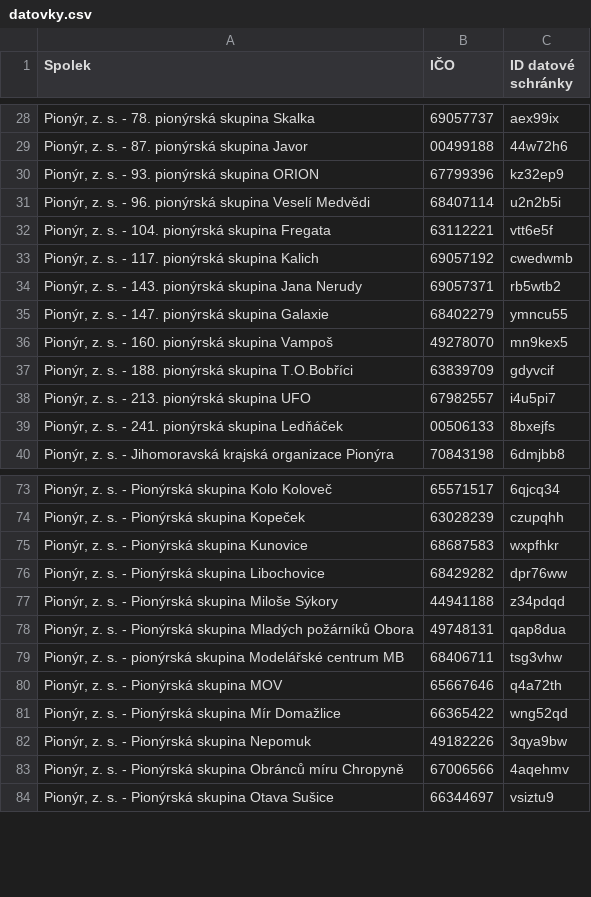
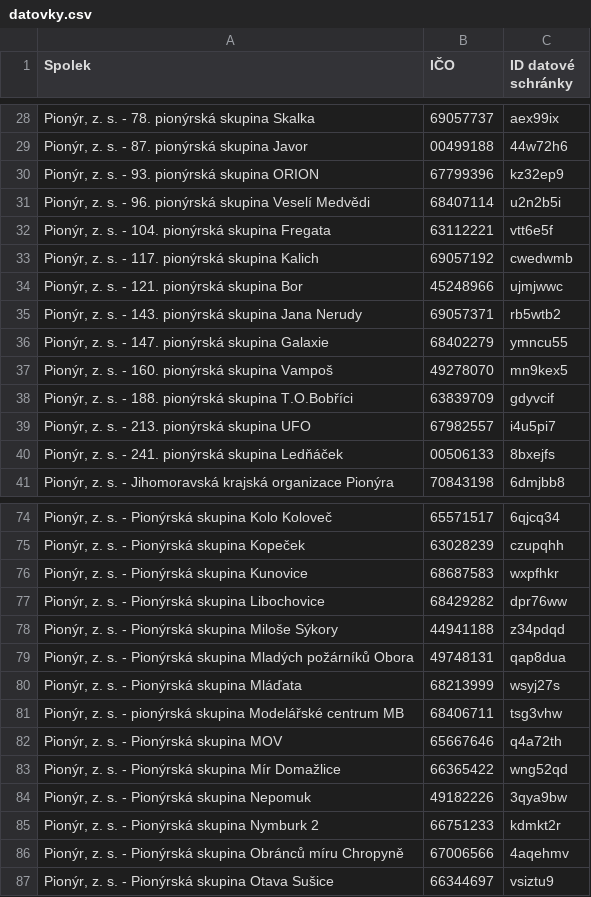
Before and after one commit to pionyr/seznam-datovek, a CSV file: datovky.csv, drawn as a sheet; only a part is shown, gaps mark what is left out.

```diff
--- a/datovky.csv
+++ b/datovky.csv
@@ -33,2 +33,3 @@
 "Pionýr, z. s. - 117. pionýrská skupina Kalich",69057192,cwedwmb
+"Pionýr, z. s. - 121. pionýrská skupina Bor",45248966,ujmjwwc
 "Pionýr, z. s. - 143. pionýrská skupina Jana Nerudy",69057371,rb5wtb2
@@ -78,2 +79,3 @@
 "Pionýr, z. s. - Pionýrská skupina Mladých požárníků Obora",49748131,qap8dua
+"Pionýr, z. s. - Pionýrská skupina Mláďata",68213999,wsyj27s
 "Pionýr, z. s. - pionýrská skupina Modelářské centrum MB",68406711,tsg3vhw
@@ -82,2 +84,3 @@
 "Pionýr, z. s. - Pionýrská skupina Nepomuk",49182226,3qya9bw
+"Pionýr, z. s. - Pionýrská skupina Nymburk 2",66751233,kdmkt2r
 "Pionýr, z. s. - Pionýrská skupina Obránců míru Chropyně",67006566,4aqehmv
```
Also changed, not shown: history.csv, 5 other files.
